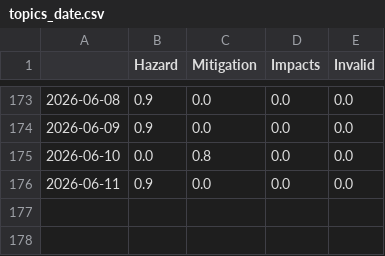
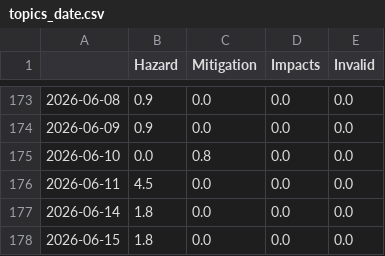
Before and after one commit to jannikdo28-news/RainIsComing, a CSV file: csv/topics_date.csv, drawn as a sheet; only a part is shown, gaps mark what is left out.

```diff
--- a/csv/topics_date.csv
+++ b/csv/topics_date.csv
@@ -175,2 +175,4 @@
 2026-06-10,0.0,0.8,0.0,0.0
-2026-06-11,0.9,0.0,0.0,0.0
+2026-06-11,4.5,0.0,0.0,0.0
+2026-06-14,1.8,0.0,0.0,0.0
+2026-06-15,1.8,0.0,0.0,0.0
```
Also changed, not shown: 4 other files.
